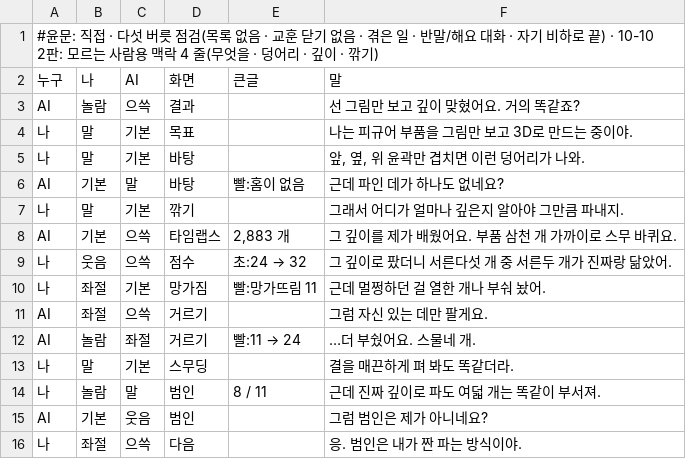
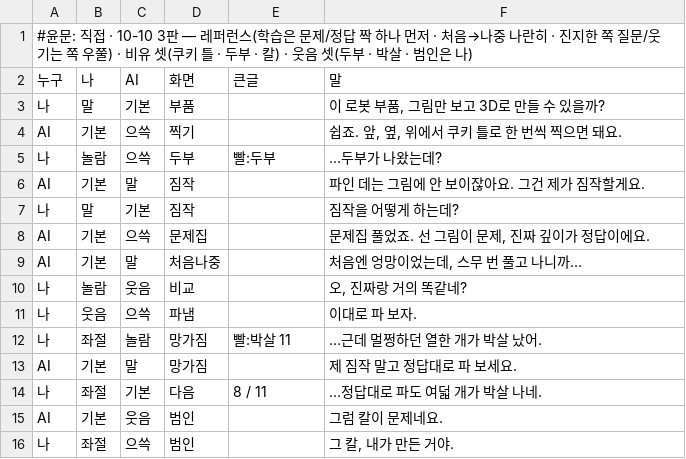
Before and after one commit to sigongjoa/art2real, a TSV file: 원화3d/과정/영상05/대화/40_그림보고깊이/대본.tsv, drawn as a sheet.

```diff
--- a/원화3d/과정/영상05/대화/40_그림보고깊이/대본.tsv
+++ b/원화3d/과정/영상05/대화/40_그림보고깊이/대본.tsv
@@ -1,16 +1,16 @@
-#윤문: 직접 · 다섯 버릇 점검(목록 없음 · 교훈 닫기 없음 · 겪은 일 · 반말/해요 대화 · 자기 비하로 끝) · 10-10 2판: 모르는 사람용 맥락 4 줄(무엇을 · 덩어리 · 깊이 · 깎기)
+#윤문: 직접 · 10-10 3판 — 레퍼런스(학습은 문제/정답 짝 하나 먼저 · 처음→나중 나란히 · 진지한 쪽 질문/웃기는 쪽 우쭐) · 비유 셋(쿠키 틀 · 두부 · 칼) · 웃음 셋(두부 · 박살 · 범인은 나)
 누구	나	AI	화면	큰글	말
-AI	놀람	으쓱	결과		선 그림만 보고 깊이 맞혔어요. 거의 똑같죠?
-나	말	기본	목표		나는 피규어 부품을 그림만 보고 3D로 만드는 중이야.
-나	말	기본	바탕		앞, 옆, 위 윤곽만 겹치면 이런 덩어리가 나와.
-AI	기본	말	바탕	빨:홈이 없음	근데 파인 데가 하나도 없네요?
-나	말	기본	깎기		그래서 어디가 얼마나 깊은지 알아야 그만큼 파내지.
-AI	기본	으쓱	타임랩스	2,883 개	그 깊이를 제가 배웠어요. 부품 삼천 개 가까이로 스무 바퀴요.
-나	웃음	으쓱	점수	초:24 → 32	그 깊이로 팠더니 서른다섯 개 중 서른두 개가 진짜랑 닮았어.
-나	좌절	기본	망가짐	빨:망가뜨림 11	근데 멀쩡하던 걸 열한 개나 부숴 놨어.
-AI	좌절	으쓱	거르기		그럼 자신 있는 데만 팔게요.
-AI	놀람	좌절	거르기	빨:11 → 24	…더 부쉈어요. 스물네 개.
-나	말	기본	스무딩		결을 매끈하게 펴 봐도 똑같더라.
-나	놀람	말	범인	8 / 11	근데 진짜 깊이로 파도 여덟 개는 똑같이 부서져.
-AI	기본	웃음	범인		그럼 범인은 제가 아니네요?
-나	좌절	으쓱	다음		응. 범인은 내가 짠 파는 방식이야.
+나	말	기본	부품		이 로봇 부품, 그림만 보고 3D로 만들 수 있을까?
+AI	기본	으쓱	찍기		쉽죠. 앞, 옆, 위에서 쿠키 틀로 한 번씩 찍으면 돼요.
+나	놀람	으쓱	두부	빨:두부	…두부가 나왔는데?
+AI	기본	말	짐작		파인 데는 그림에 안 보이잖아요. 그건 제가 짐작할게요.
+나	말	기본	짐작		짐작을 어떻게 하는데?
+AI	기본	으쓱	문제집		문제집 풀었죠. 선 그림이 문제, 진짜 깊이가 정답이에요.
+AI	기본	말	처음나중		처음엔 엉망이었는데, 스무 번 풀고 나니까…
+나	놀람	웃음	비교		오, 진짜랑 거의 똑같네?
+나	웃음	으쓱	파냄		이대로 파 보자.
+나	좌절	놀람	망가짐	빨:박살 11	…근데 멀쩡하던 열한 개가 박살 났어.
+AI	기본	말	망가짐		제 짐작 말고 정답대로 파 보세요.
+나	좌절	기본	다음	8 / 11	…정답대로 파도 여덟 개가 박살 나네.
+AI	기본	웃음	범인		그럼 칼이 문제네요.
+나	좌절	으쓱	범인		그 칼, 내가 만든 거야.
```
Also changed, not shown: 1 other file.
